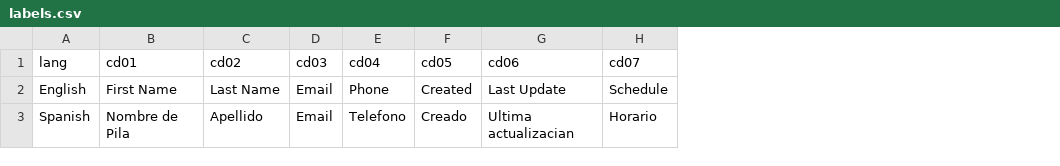
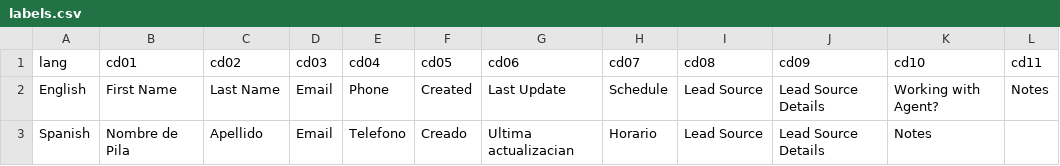
Before and after one commit to jmcarlson/chapel, a CSV file: seed_data/labels.csv, drawn as a sheet; the diff names each change by its address in the sheet, - before the commit and + after, or states it on an @@ line.

```diff
--- a/seed_data/labels.csv
+++ b/seed_data/labels.csv
+column I (cd08), rows 2-3: Lead Source | Lead Source
+column J (cd09), rows 2-3: Lead Source Details | Lead Source Details
+column K (cd10), rows 2-3: Working with Agent? | Notes
+column L (cd11), row 2: Notes
```
Also changed, not shown: 7 other files.
